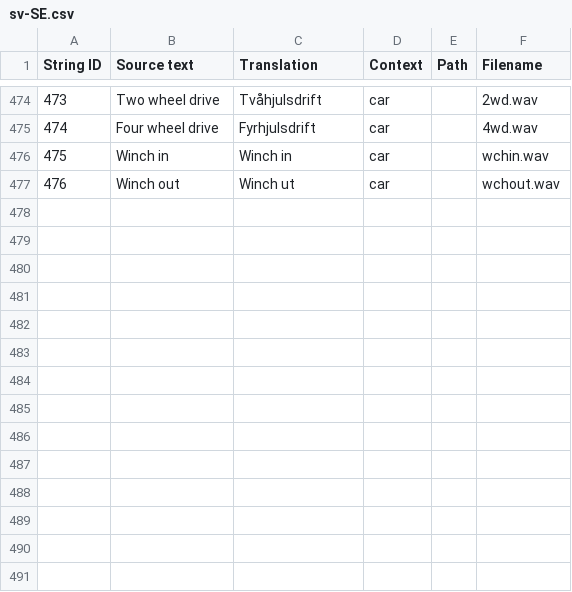
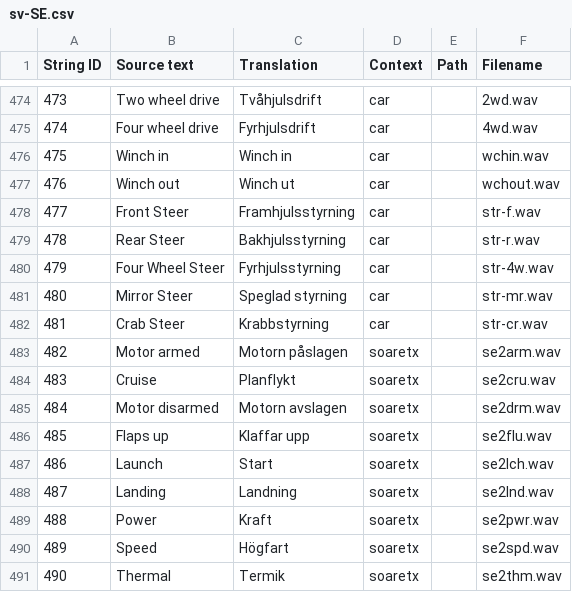
Before and after one commit to EdgeTX/edgetx-sdcard-sounds, a CSV file: voices/sv-SE.csv, drawn as a sheet; only a part is shown, gaps mark what is left out; the diff names each change by its address in the sheet, - before the commit and + after, or states it on an @@ line.

Commit message:
Glider specific audio/phrases for SoarETX
Added glider specific audio/phrases for SoarETX and some missing sounds for cars.

```diff
--- a/voices/sv-SE.csv
+++ b/voices/sv-SE.csv
+row 478: 477 | Front Steer | Framhjulsstyrning | car |  | str-f.wav
+row 479: 478 | Rear Steer | Bakhjulsstyrning | car |  | str-r.wav
+row 480: 479 | Four Wheel Steer | Fyrhjulsstyrning | car |  | str-4w.wav
+row 481: 480 | Mirror Steer | Speglad styrning | car |  | str-mr.wav
+row 482: 481 | Crab Steer | Krabbstyrning | car |  | str-cr.wav
+row 483: 482 | Motor armed | Motorn påslagen | soaretx |  | se2arm.wav
+row 484: 483 | Cruise | Planflykt | soaretx |  | se2cru.wav
+row 485: 484 | Motor disarmed | Motorn avslagen | soaretx |  | se2drm.wav
+row 486: 485 | Flaps up | Klaffar upp | soaretx |  | se2flu.wav
+row 487: 486 | Launch | Start | soaretx |  | se2lch.wav
+row 488: 487 | Landing | Landning | soaretx |  | se2lnd.wav
+row 489: 488 | Power | Kraft | soaretx |  | se2pwr.wav
+row 490: 489 | Speed | Högfart | soaretx |  | se2spd.wav
+row 491: 490 | Thermal | Termik | soaretx |  | se2thm.wav
```
